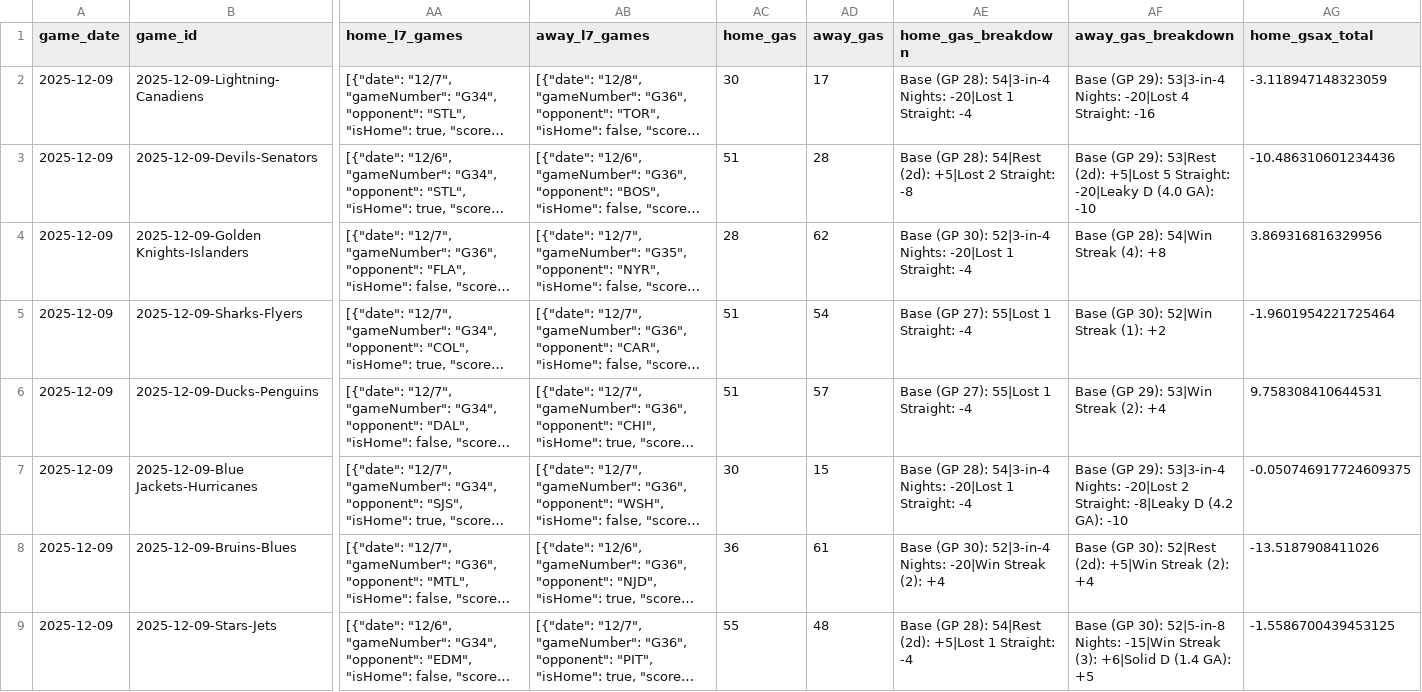
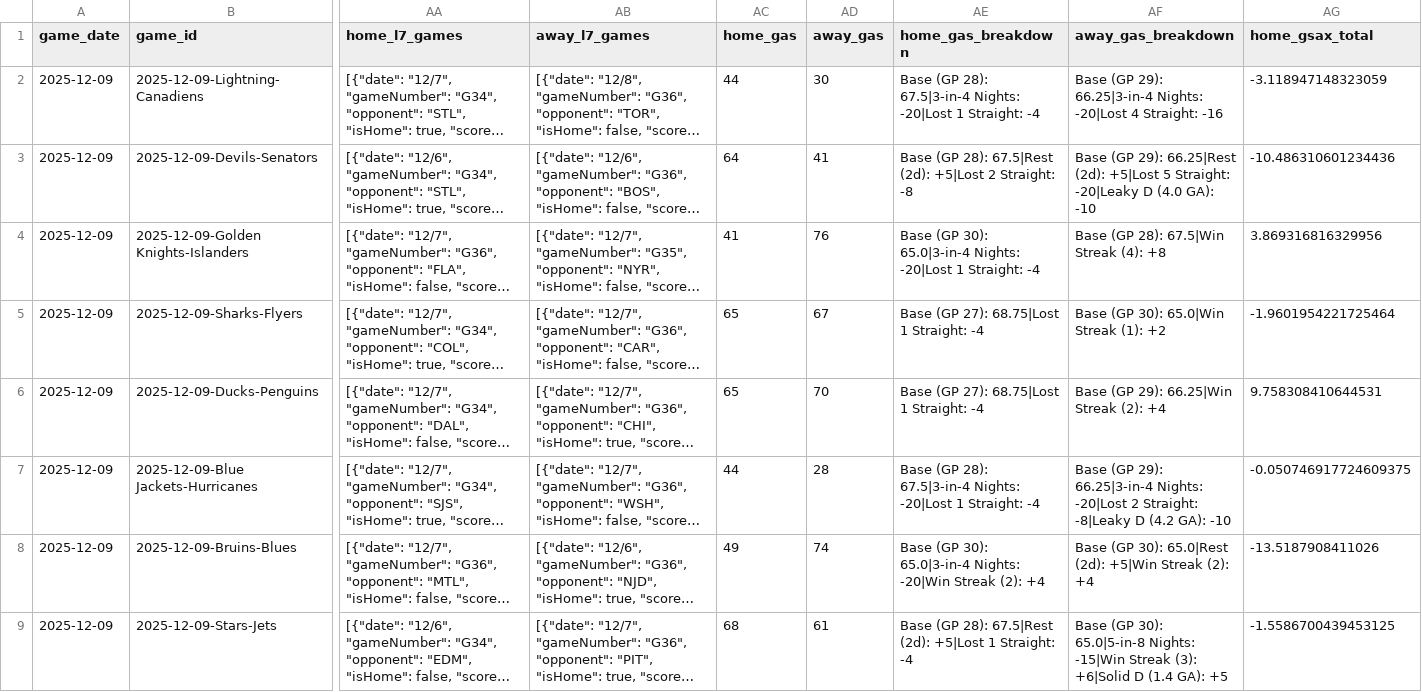
Before and after one commit to alexgarrison2/axiom, a CSV file: data/predictions_detailed.csv, drawn as a sheet; only a part is shown, gaps mark what is left out; long unchanged cells end in …; the diff covers the shown part only; the diff names each change by its address in the sheet, - before the commit and + after, or states it on an @@ line.

```diff
--- a/data/predictions_detailed.csv
+++ b/data/predictions_detailed.csv
-AC2 (home_gas): 30
+AC2 (home_gas): 44
-AD2 (away_gas): 17
+AD2 (away_gas): 30
-AE2 (home_gas_breakdown): …(GP 28): 54|3-in-4 Nights: -20|Lost…
+AE2 (home_gas_breakdown): …(GP 28): 67.5|3-in-4 Nights: -20|Lost…
-AF2 (away_gas_breakdown): …(GP 29): 53|3-in-4 Nights: -20|Lost…
+AF2 (away_gas_breakdown): …(GP 29): 66.25|3-in-4 Nights: -20|Lost…
-AC3 (home_gas): 51
+AC3 (home_gas): 64
-AD3 (away_gas): 28
+AD3 (away_gas): 41
-AE3 (home_gas_breakdown): …(GP 28): 54|Rest (2d): +5|Lost…
+AE3 (home_gas_breakdown): …(GP 28): 67.5|Rest (2d): +5|Lost…
-AF3 (away_gas_breakdown): …(GP 29): 53|Rest (2d): +5|Lost…
+AF3 (away_gas_breakdown): …(GP 29): 66.25|Rest (2d): +5|Lost…
-AC4 (home_gas): 28
+AC4 (home_gas): 41
-AD4 (away_gas): 62
+AD4 (away_gas): 76
-AE4 (home_gas_breakdown): …(GP 30): 52|3-in-4 Nights: -20|Lost…
+AE4 (home_gas_breakdown): …(GP 30): 65.0|3-in-4 Nights: -20|Lost…
-AF4 (away_gas_breakdown): Base (GP 28): 54|Win Streak (4): +8
+AF4 (away_gas_breakdown): Base (GP 28): 67.5|Win Streak (4): +8
-AC5:AC6 (home_gas): 51
+AC5:AC6 (home_gas): 65
-AD5 (away_gas): 54
+AD5 (away_gas): 67
-AE5:AE6 (home_gas_breakdown): Base (GP 27): 55|Lost 1 Straight: -4
+AE5:AE6 (home_gas_breakdown): Base (GP 27): 68.75|Lost 1 Straight: -4
-AF5 (away_gas_breakdown): Base (GP 30): 52|Win Streak (1): +2
+AF5 (away_gas_breakdown): Base (GP 30): 65.0|Win Streak (1): +2
-AD6 (away_gas): 57
+AD6 (away_gas): 70
-AF6 (away_gas_breakdown): Base (GP 29): 53|Win Streak (2): +4
+AF6 (away_gas_breakdown): Base (GP 29): 66.25|Win Streak (2): +4
-AC7 (home_gas): 30
+AC7 (home_gas): 44
-AD7 (away_gas): 15
+AD7 (away_gas): 28
-AE7 (home_gas_breakdown): …(GP 28): 54|3-in-4 Nights: -20|Lost…
+AE7 (home_gas_breakdown): …(GP 28): 67.5|3-in-4 Nights: -20|Lost…
-AF7 (away_gas_breakdown): …(GP 29): 53|3-in-4 Nights: -20|Lost…
+AF7 (away_gas_breakdown): …(GP 29): 66.25|3-in-4 Nights: -20|Lost…
-AC8 (home_gas): 36
+AC8 (home_gas): 49
-AD8 (away_gas): 61
+AD8 (away_gas): 74
-AE8 (home_gas_breakdown): …(GP 30): 52|3-in-4 Nights: -20|Win…
+AE8 (home_gas_breakdown): …(GP 30): 65.0|3-in-4 Nights: -20|Win…
-AF8 (away_gas_breakdown): …(GP 30): 52|Rest (2d): +5|Win…
+AF8 (away_gas_breakdown): …(GP 30): 65.0|Rest (2d): +5|Win…
-AC9 (home_gas): 55
+AC9 (home_gas): 68
-AD9 (away_gas): 48
+AD9 (away_gas): 61
-AE9 (home_gas_breakdown): …(GP 28): 54|Rest (2d): +5|Lost…
+AE9 (home_gas_breakdown): …(GP 28): 67.5|Rest (2d): +5|Lost…
-AF9 (away_gas_breakdown): …(GP 30): 52|5-in-8 Nights: -15|Win…
+AF9 (away_gas_breakdown): …(GP 30): 65.0|5-in-8 Nights: -15|Win…
```
Also changed, not shown: 24 edited cells elsewhere in this file, 2 other files.
